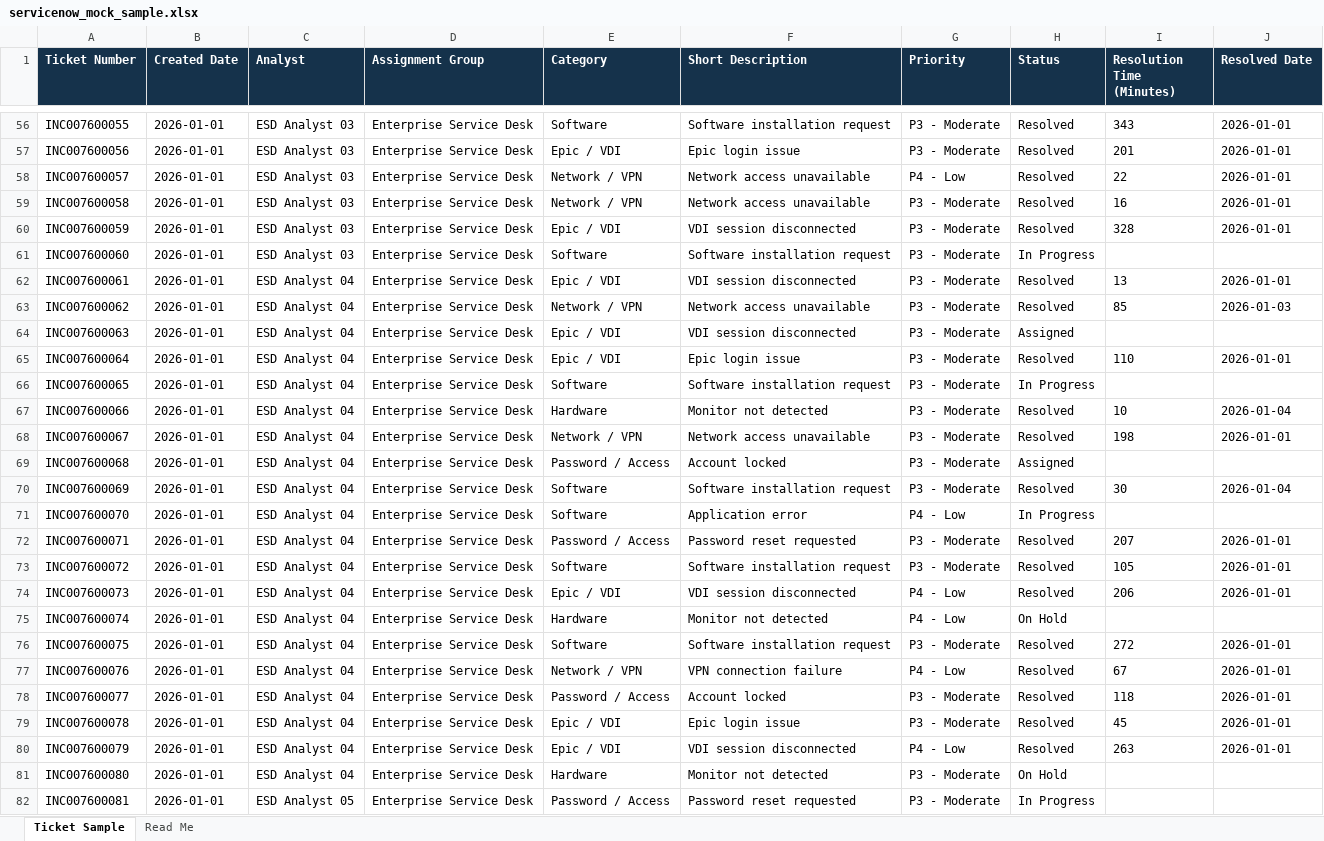
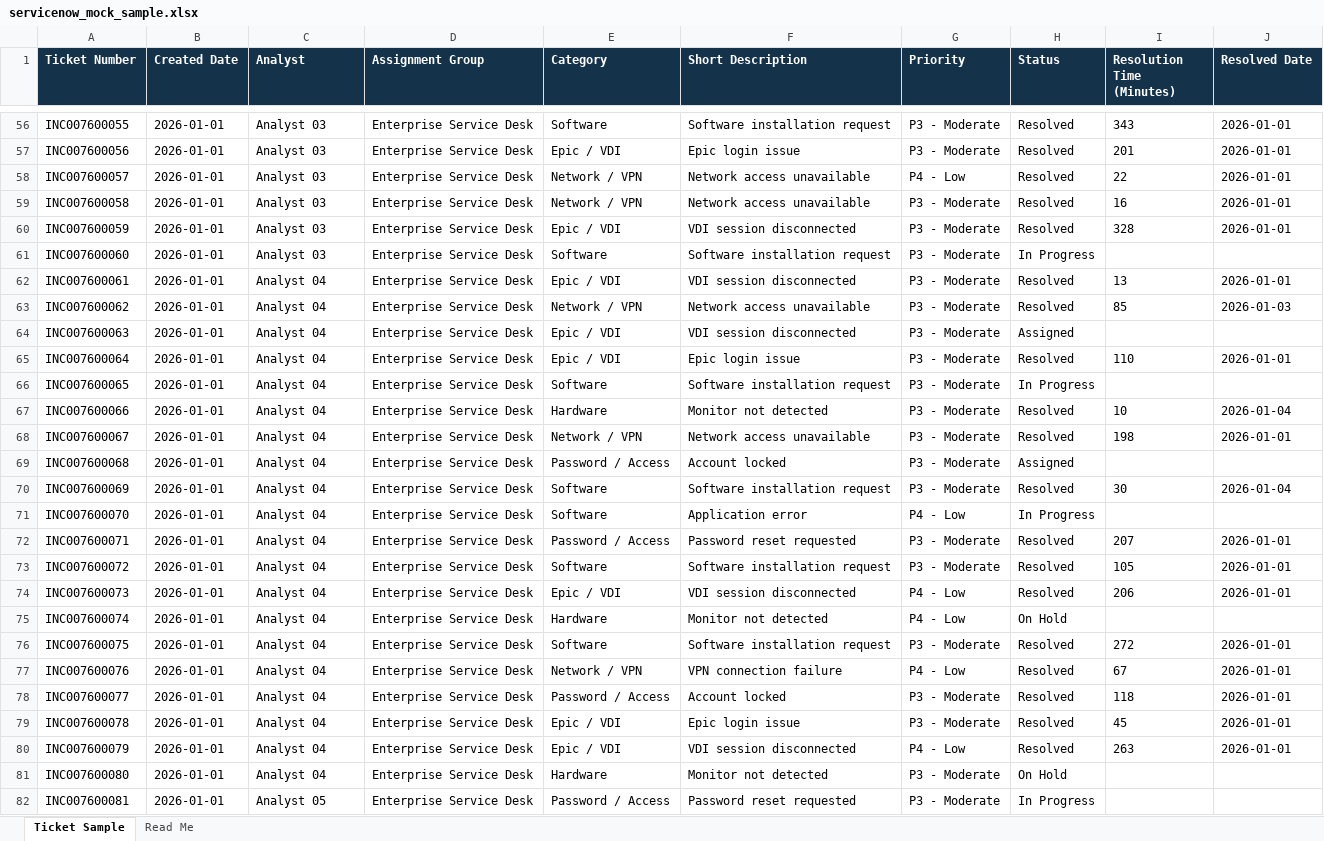
Before and after one commit to jryantap/ServiceNow_Analytics, an Excel workbook: servicenow_mock_sample.xlsx, sheet Ticket Sample, drawn as a sheet; only a part is shown, gaps mark what is left out; values as stored, in another font and other column widths than the file's, no borders; the diff covers the shown part only; the diff names each change by its address in the sheet, - before the commit and + after, or states it on an @@ line.

```diff
--- a/servicenow_mock_sample.xlsx (sheet Ticket Sample)
+++ b/servicenow_mock_sample.xlsx (sheet Ticket Sample)
-C56:C61 (Analyst): ESD Analyst 03
+C56:C61 (Analyst): Analyst 03
-C62:C81 (Analyst): ESD Analyst 04
+C62:C81 (Analyst): Analyst 04
-C82 (Analyst): ESD Analyst 05
+C82 (Analyst): Analyst 05
```
Also changed, not shown: 973 edited cells elsewhere in this sheet, 2 other files.
